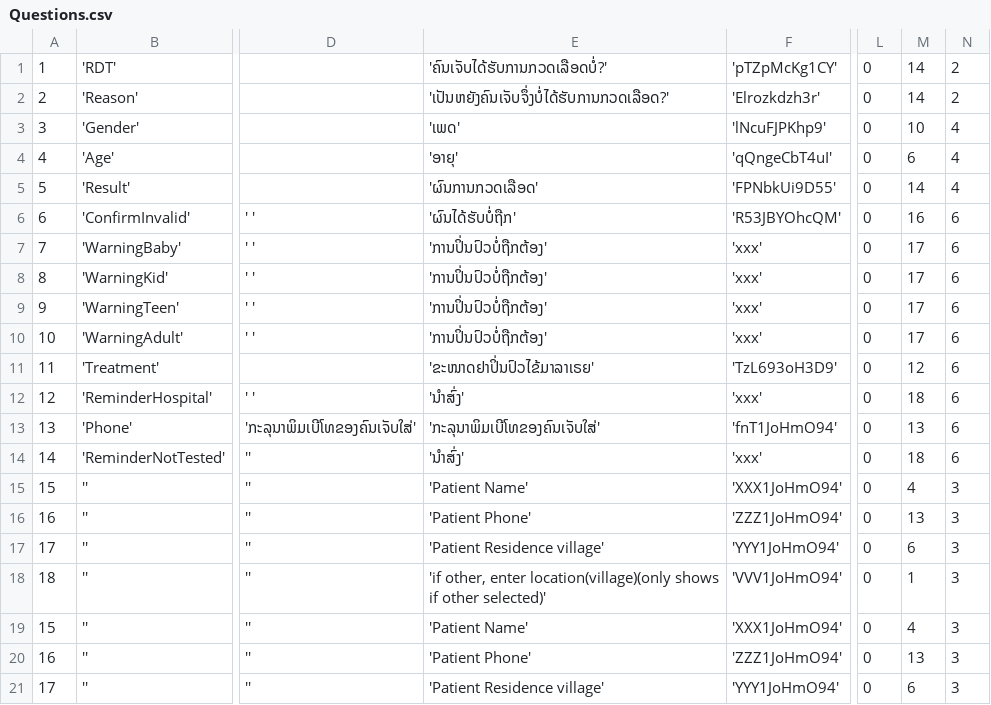
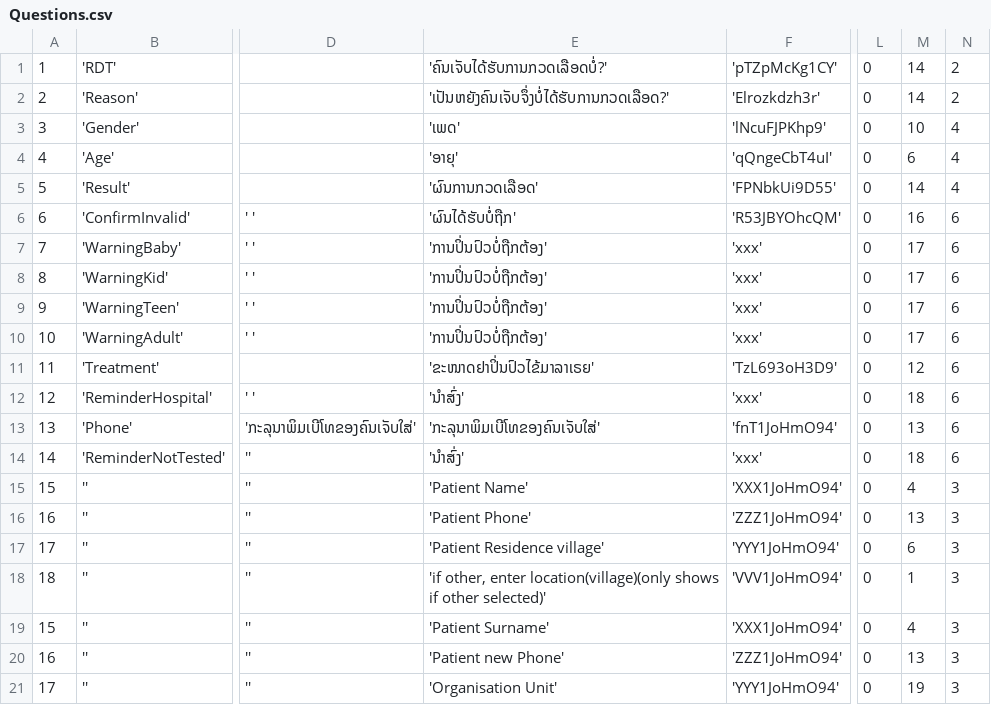
Before and after one commit to EyeSeeTea/pictureapp, a CSV file: app/src/myanmar/assets/Questions.csv, drawn as a sheet; only a part is shown, gaps mark what is left out; the diff names each change by its address in the sheet, - before the commit and + after, or states it on an @@ line.

Commit message:
Working on orgUnit spinner

```diff
--- a/app/src/myanmar/assets/Questions.csv
+++ b/app/src/myanmar/assets/Questions.csv
-E19: 'Patient Name'
+E19: 'Patient Surname'
-E20: 'Patient Phone'
+E20: 'Patient new Phone'
-E21: 'Patient Residence village'
+E21: 'Organisation Unit'
-M21: 6
+M21: 19
```
Also changed, not shown: 3 other files.
